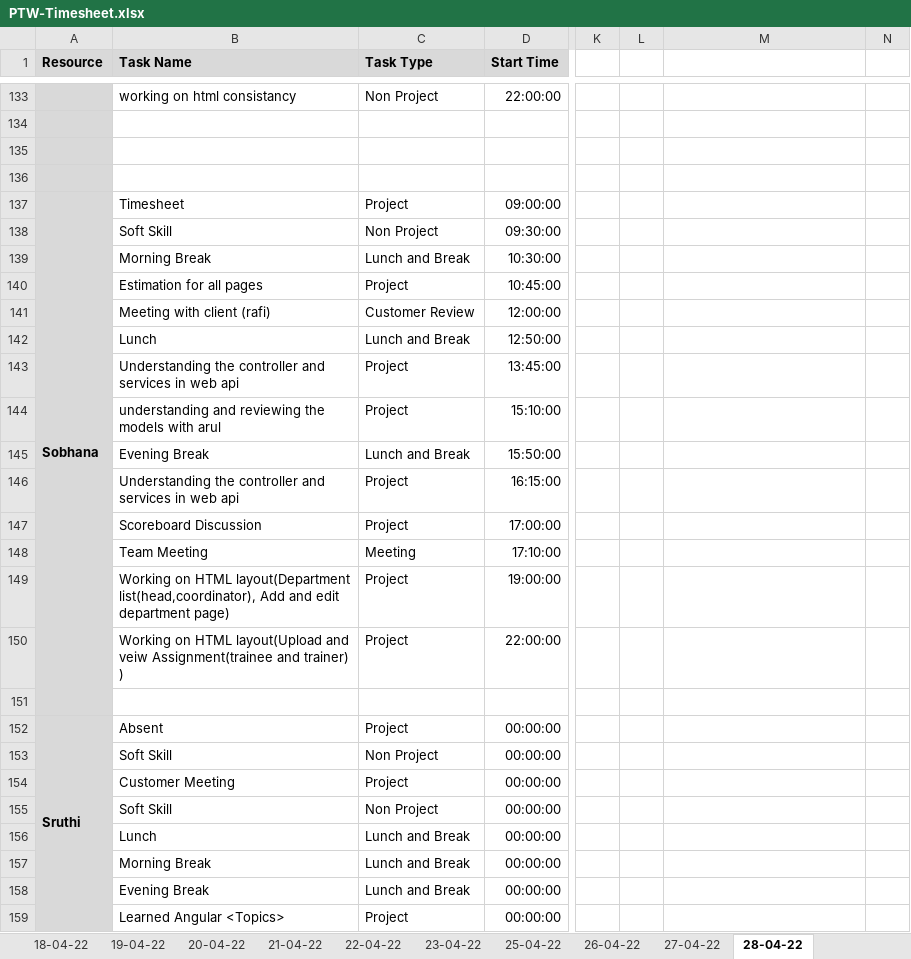
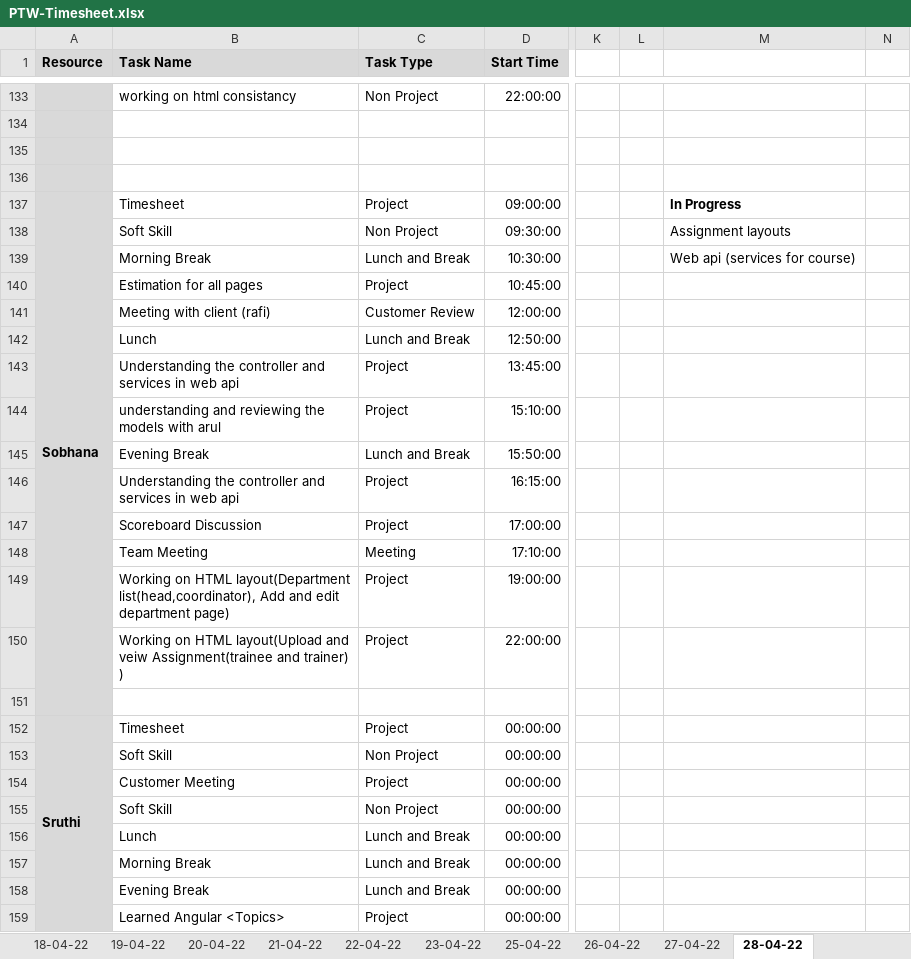
Before and after one commit to TEAM-EUPHORIA/TEAM-EUPHORIA-TMS, an Excel workbook: Process/Timesheet/PTW-Timesheet.xlsx, sheet 28-04-22, drawn as a sheet; only a part is shown, gaps mark what is left out; values as stored, in another font and other column widths than the file's, no borders; conditional formats not drawn; the diff names each change by its address in the sheet, - before the commit and + after, or states it on an @@ line.

Commit message:
updated by sobhana

```diff
--- a/Process/Timesheet/PTW-Timesheet.xlsx (sheet 28-04-22)
+++ b/Process/Timesheet/PTW-Timesheet.xlsx (sheet 28-04-22)
-M137: (empty)
+M137: In Progress
-M138: (empty)
+M138: Assignment layouts
-M139: (empty)
+M139: Web api (services for course)
-B152 (Task Name): Absent
+B152 (Task Name): Timesheet
```
